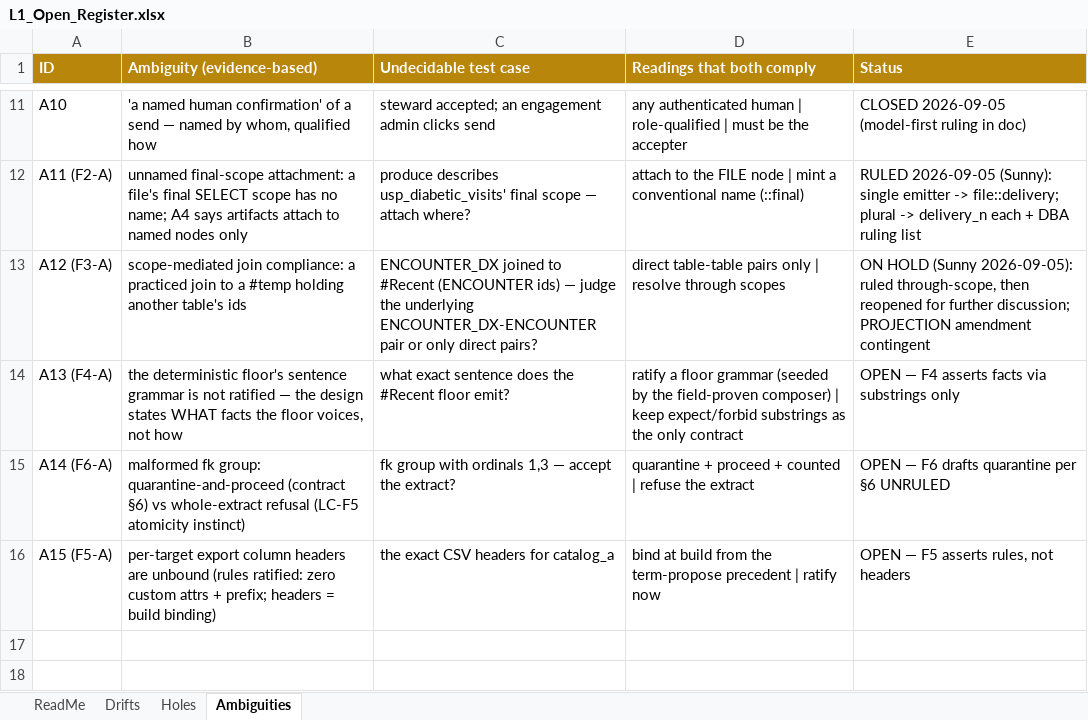
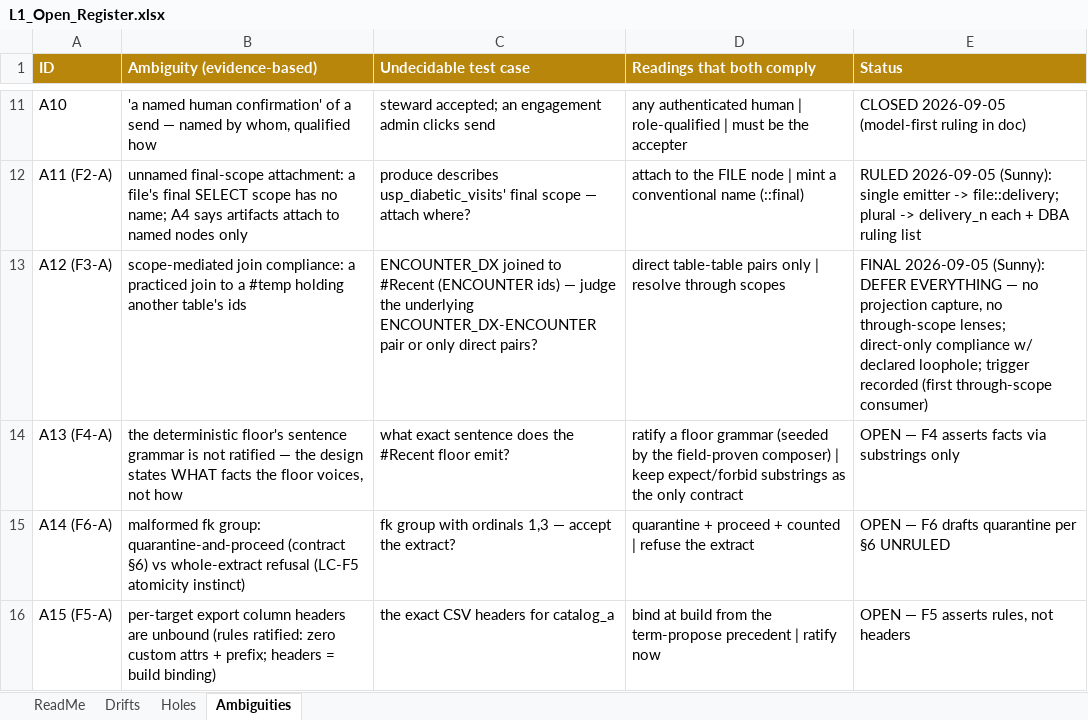
Before and after one commit to sunnyzhengai/sql-query-agent, an Excel workbook: AIVIA_Design/L1_Open_Register.xlsx, sheet Ambiguities, drawn as a sheet; only a part is shown, gaps mark what is left out; values as stored, in another font and other column widths than the file's, no borders; the diff names each change by its address in the sheet, - before the commit and + after, or states it on an @@ line.

```diff
--- a/AIVIA_Design/L1_Open_Register.xlsx (sheet Ambiguities)
+++ b/AIVIA_Design/L1_Open_Register.xlsx (sheet Ambiguities)
-E13 (Status): ON HOLD (Sunny 2026-09-05): ruled through-scope, then reopened for further discussion; PROJECTION amendment contingent
+E13 (Status): FINAL 2026-09-05 (Sunny): DEFER EVERYTHING — no projection capture, no through-scope lenses; direct-only compliance w/ declared loophole; trigger recorded (first through-scope consumer)
```
Also changed, not shown: 2 other files.
